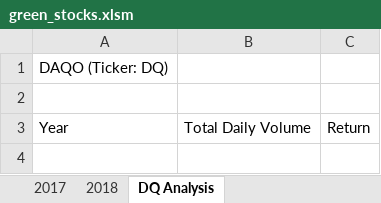
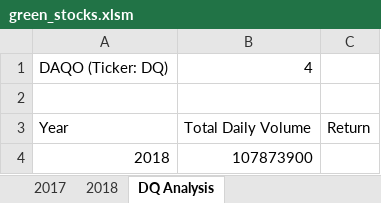
Before and after one commit to ericksonvo/Stock-Analysis, an Excel workbook: green_stocks.xlsm, sheet DQ Analysis, drawn as a sheet; values as stored, in another font and other column widths than the file's, no borders; the diff names each change by its address in the sheet, - before the commit and + after, or states it on an @@ line.

Commit message:
Add files via upload

```diff
--- a/green_stocks.xlsm (sheet DQ Analysis)
+++ b/green_stocks.xlsm (sheet DQ Analysis)
-B1: (empty)
+B1: 4
+row 4: 2018 | 107873900
```
